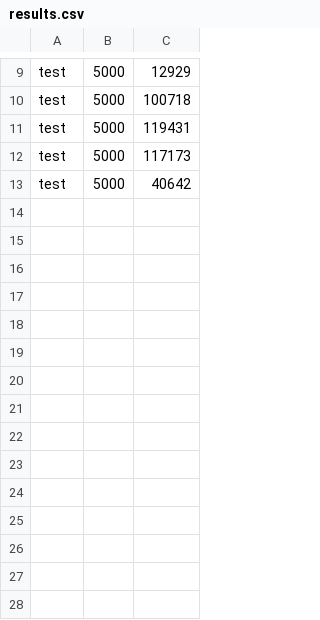
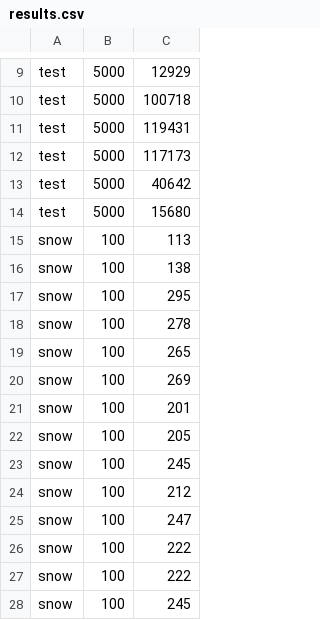
Before and after one commit to twmeehan/matter-tests, a CSV file: results.csv, drawn as a sheet; only a part is shown, gaps mark what is left out; the diff names each change by its address in the sheet, - before the commit and + after, or states it on an @@ line.

Commit message:
added snow

```diff
--- a/results.csv
+++ b/results.csv
+row 14: test | 5000 | 15680
+row 15: snow | 100 | 113
+row 16: snow | 100 | 138
+row 17: snow | 100 | 295
+row 18: snow | 100 | 278
+row 19: snow | 100 | 265
+row 20: snow | 100 | 269
+row 21: snow | 100 | 201
+row 22: snow | 100 | 205
+row 23: snow | 100 | 245
+row 24: snow | 100 | 212
+row 25: snow | 100 | 247
+row 26: snow | 100 | 222
+row 27: snow | 100 | 222
+row 28: snow | 100 | 245
```
Also changed, not shown: 25 other files.
